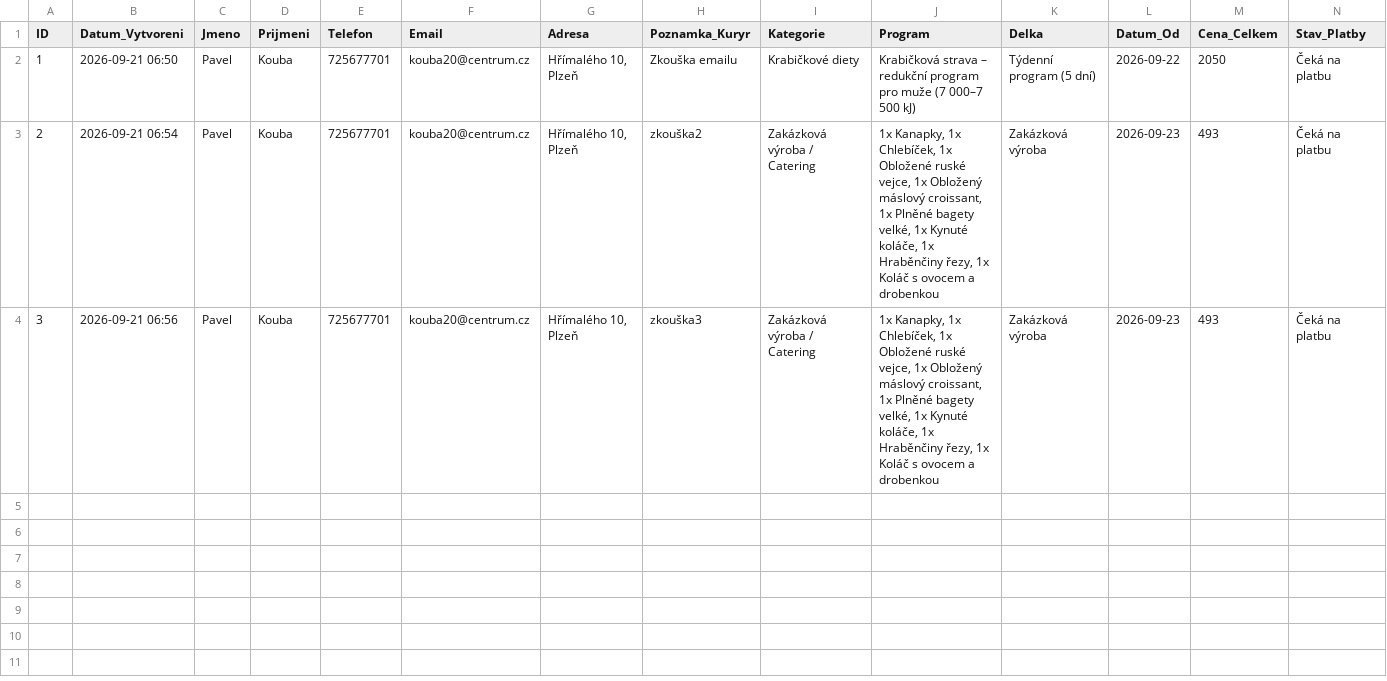
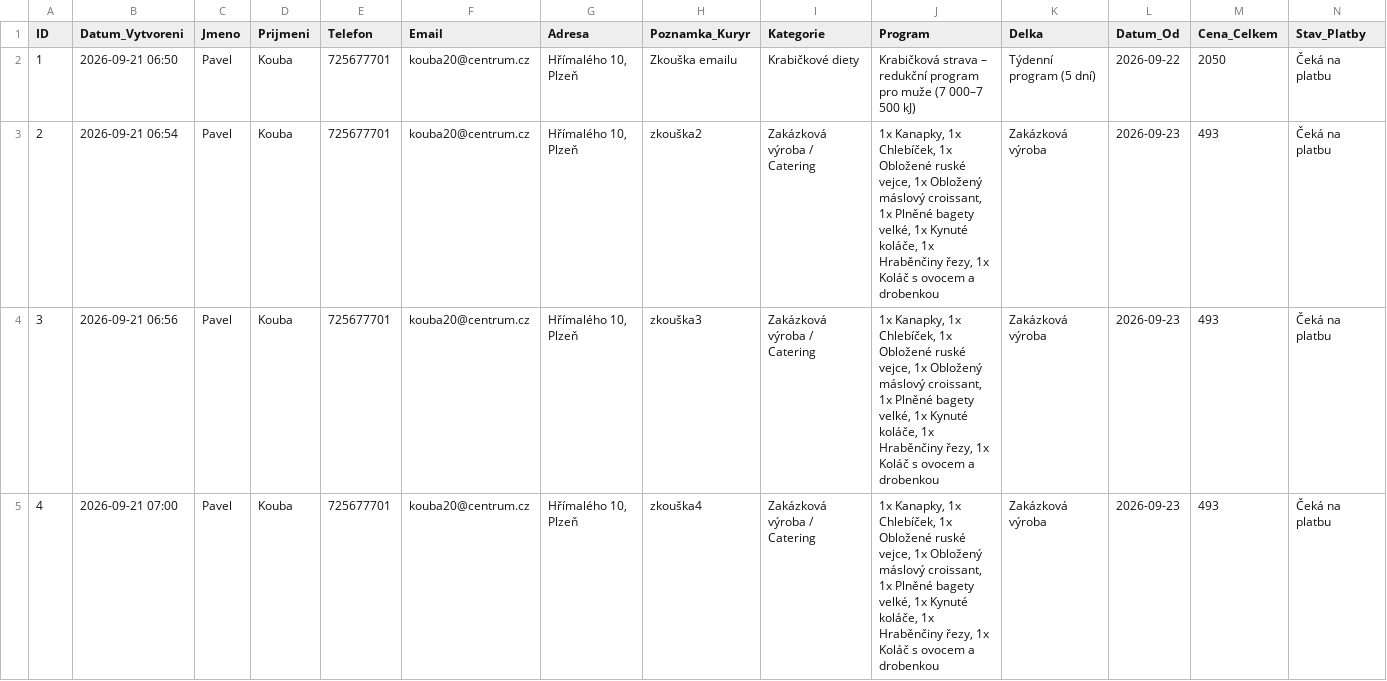
Before and after one commit to Kairlai/lcecko_app, a CSV file: objednavky_lcecko.csv, drawn as a sheet; the diff names each change by its address in the sheet, - before the commit and + after, or states it on an @@ line.

Commit message:
Aktualizace objednavek L-Cecko

```diff
--- a/objednavky_lcecko.csv
+++ b/objednavky_lcecko.csv
+row 5: 4 | 2026-09-21 07:00 | Pavel | Kouba | 725677701 | kouba20@centrum.cz | Hřímalého 10, Plzeň | zkouška4 | Zakázková výroba / Catering | 1x Kanapky, 1x Chlebíček, 1x Obložené ruské vejce, 1x Obložený máslový croissant, 1x Plněné bagety velké, 1x Kynuté koláče, 1x Hraběnčiny řezy, 1x Koláč s ovocem a drobenkou | Zakázková výroba | 2026-09-23 | 493 | Čeká na platbu
```
